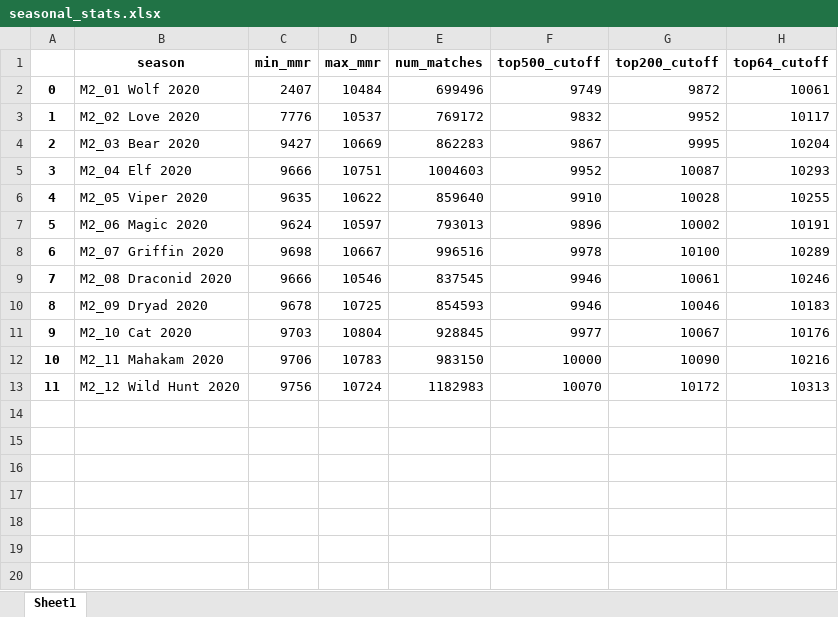
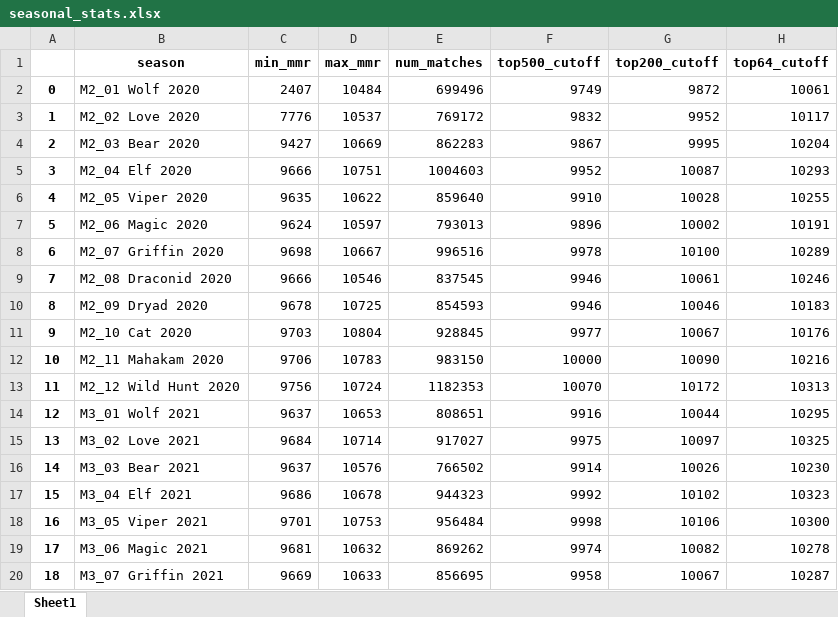
Before and after one commit to 4dcu-be/GwentRank, an Excel workbook: output/seasonal_stats.xlsx, sheet Sheet1, drawn as a sheet; values as stored, in another font and other column widths than the file's, no borders; the diff names each change by its address in the sheet, - before the commit and + after, or states it on an @@ line.

```diff
--- a/output/seasonal_stats.xlsx (sheet Sheet1)
+++ b/output/seasonal_stats.xlsx (sheet Sheet1)
-E13 (num_matches): 1182983
+E13 (num_matches): 1182353
+row 14: 12 | M3_01 Wolf 2021 | 9637 | 10653 | 808651 | 9916 | 10044 | 10295
+row 15: 13 | M3_02 Love 2021 | 9684 | 10714 | 917027 | 9975 | 10097 | 10325
+row 16: 14 | M3_03 Bear 2021 | 9637 | 10576 | 766502 | 9914 | 10026 | 10230
+row 17: 15 | M3_04 Elf 2021 | 9686 | 10678 | 944323 | 9992 | 10102 | 10323
+row 18: 16 | M3_05 Viper 2021 | 9701 | 10753 | 956484 | 9998 | 10106 | 10300
+row 19: 17 | M3_06 Magic 2021 | 9681 | 10632 | 869262 | 9974 | 10082 | 10278
+row 20: 18 | M3_07 Griffin 2021 | 9669 | 10633 | 856695 | 9958 | 10067 | 10287
```
Also changed, not shown: output/extra_stats.xlsx, output/national_stats.xlsx, 47 other files.
